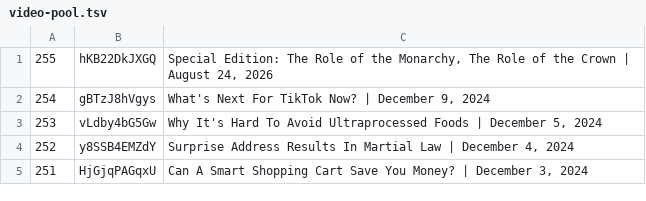
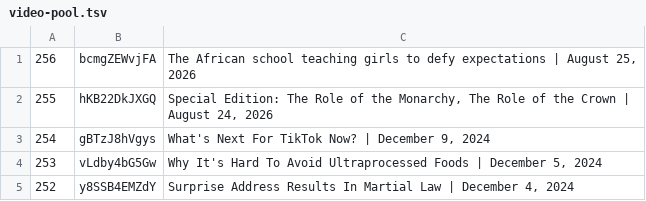
Before and after one commit to epis-mintsite/cnn10-exam-daily, a TSV file: data/video-pool.tsv, drawn as a sheet; only a part is shown; the shorter side is filled out with more unchanged rows.

```diff
--- a/data/video-pool.tsv
+++ b/data/video-pool.tsv
@@ -1 +1,2 @@
+256	bcmgZEWvjFA	The African school teaching girls to defy expectations | August 25, 2026
 255	hKB22DkJXGQ	Special Edition: The Role of the Monarchy, The Role of the Crown | August 24, 2026
```
Also changed, not shown: 1 other file.
